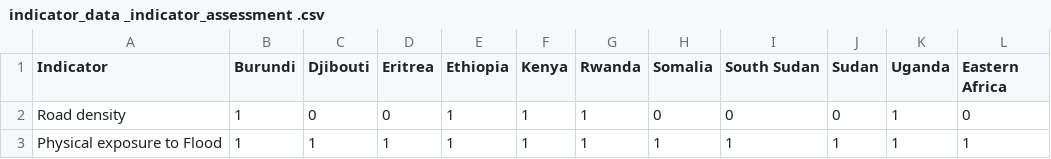
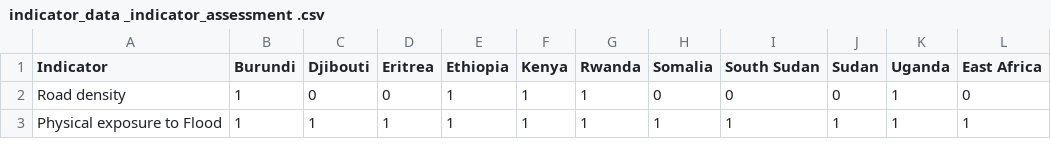
Before and after one commit to luiscape/hdxviz-eastafrica-data-heatmap, a CSV file: data/indicator_data _indicator_assessment .csv, drawn as a sheet; only a part is shown.

Commit message:
less indicators, different columns

```diff
--- a/data/indicator_data _indicator_assessment .csv
+++ b/data/indicator_data _indicator_assessment .csv
@@ -1,2 +1,2 @@
-"Indicator","Burundi","Djibouti","Eritrea","Ethiopia","Kenya","Rwanda","Somalia","South Sudan","Sudan","Uganda","Eastern Africa"
+"Indicator","Burundi","Djibouti","Eritrea","Ethiopia","Kenya","Rwanda","Somalia","South Sudan","Sudan","Uganda","East Africa"
 "Road density",1,0,0,1,1,1,0,0,0,1,0
```
Also changed, not shown: 3 other files.
